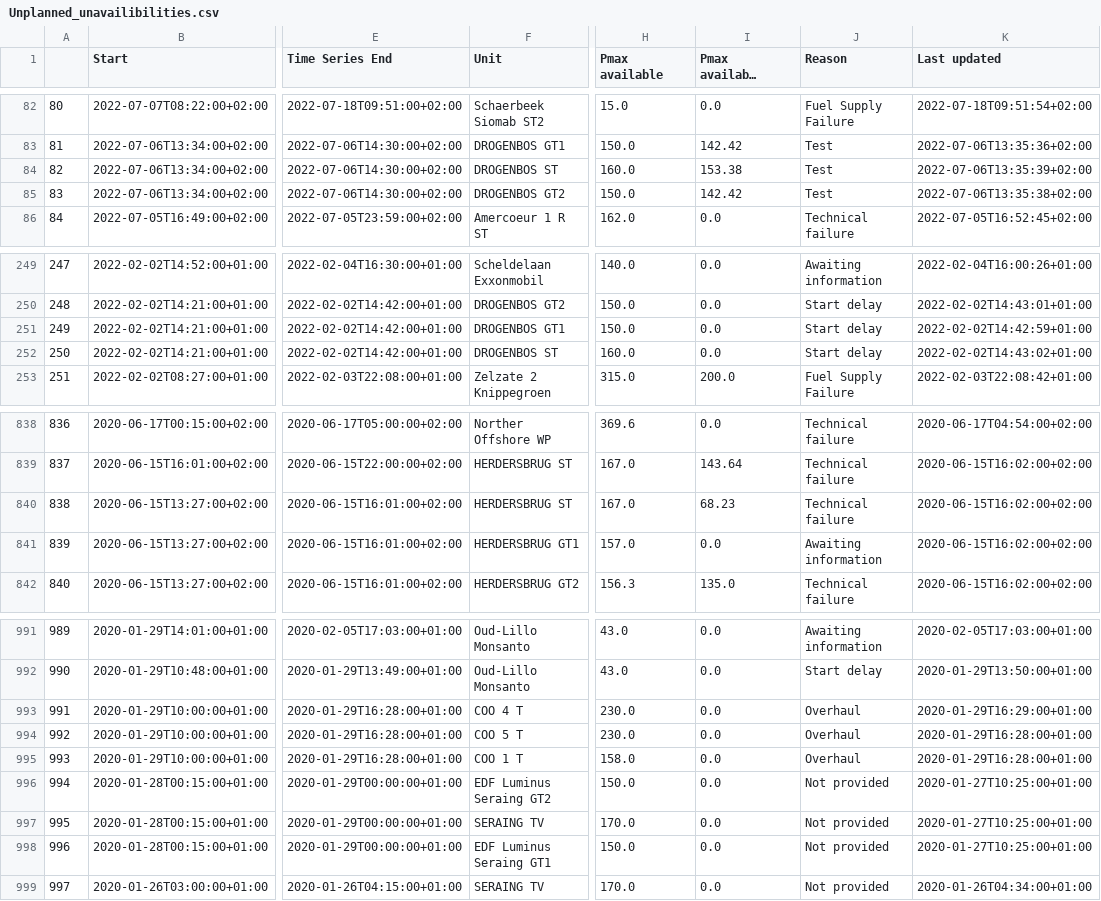
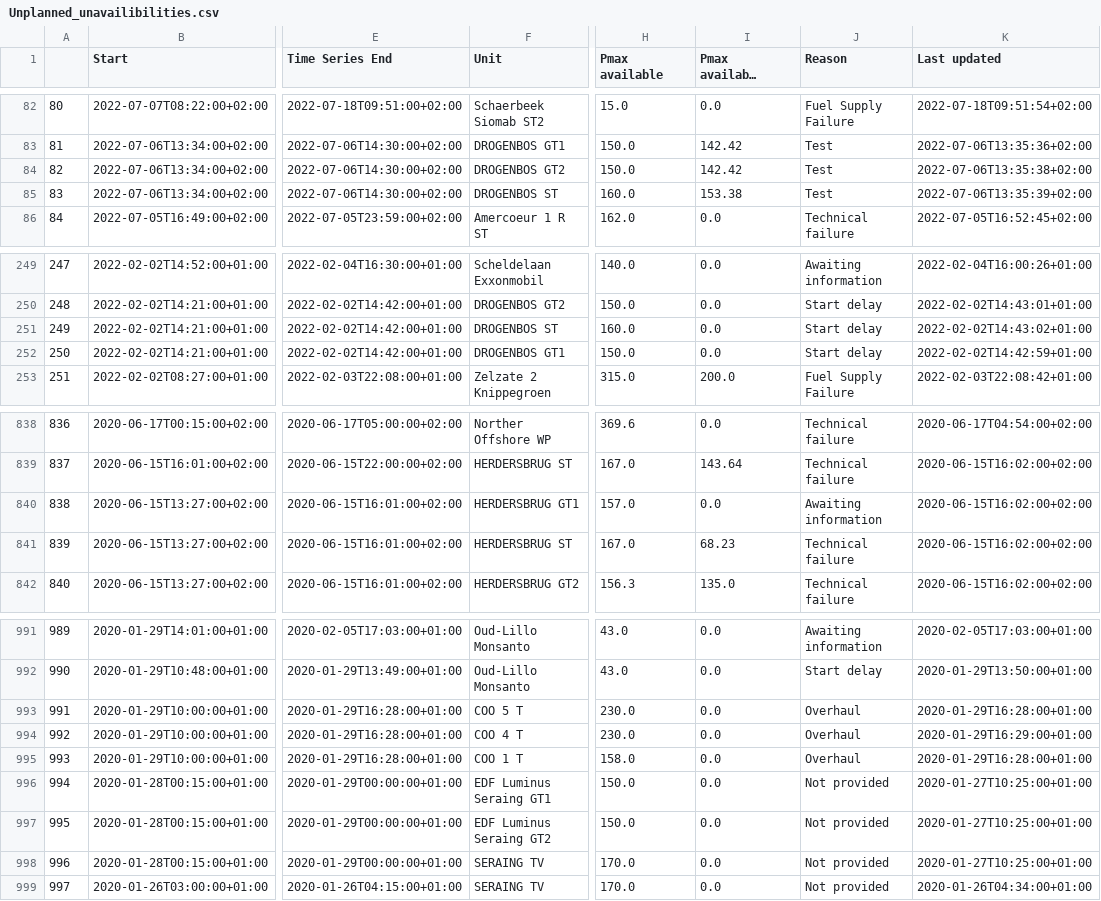
Before and after one commit to journinho/elia-opendata, a CSV file: Unplanned_unavailibilities.csv, drawn as a sheet; only a part is shown, gaps mark what is left out; long unchanged cells end in …; the diff covers the shown part only; the diff names each change by its address in the sheet, - before the commit and + after, or states it on an @@ line.

```diff
--- a/Unplanned_unavailibilities.csv
+++ b/Unplanned_unavailibilities.csv
-F84 (Unit): DROGENBOS ST
+F84 (Unit): DROGENBOS GT2
-H84 (Pmax available): 160.0
+H84 (Pmax available): 150.0
-I84 (Pmax available after the outage): 153.38
+I84 (Pmax available after the outage): 142.42
-K84 (Last updated): 2022-07-06T13:35:39+02:00
+K84 (Last updated): 2022-07-06T13:35:38+02:00
-F85 (Unit): DROGENBOS GT2
+F85 (Unit): DROGENBOS ST
-H85 (Pmax available): 150.0
+H85 (Pmax available): 160.0
-I85 (Pmax available after the outage): 142.42
+I85 (Pmax available after the outage): 153.38
-K85 (Last updated): 2022-07-06T13:35:38+02:00
+K85 (Last updated): 2022-07-06T13:35:39+02:00
-F251 (Unit): DROGENBOS GT1
+F251 (Unit): DROGENBOS ST
-H251 (Pmax available): 150.0
+H251 (Pmax available): 160.0
-K251 (Last updated): 2022-02-02T14:42:59+01:00
+K251 (Last updated): 2022-02-02T14:43:02+01:00
-F252 (Unit): DROGENBOS ST
+F252 (Unit): DROGENBOS GT1
-H252 (Pmax available): 160.0
+H252 (Pmax available): 150.0
-K252 (Last updated): 2022-02-02T14:43:02+01:00
+K252 (Last updated): 2022-02-02T14:42:59+01:00
-F840 (Unit): HERDERSBRUG ST
+F840 (Unit): HERDERSBRUG GT1
-H840 (Pmax available): 167.0
+H840 (Pmax available): 157.0
-I840 (Pmax available after the outage): 68.23
+I840 (Pmax available after the outage): 0.0
-J840 (Reason): Technical failure
+J840 (Reason): Awaiting information
-F841 (Unit): HERDERSBRUG GT1
+F841 (Unit): HERDERSBRUG ST
-H841 (Pmax available): 157.0
+H841 (Pmax available): 167.0
-I841 (Pmax available after the outage): 0.0
+I841 (Pmax available after the outage): 68.23
-J841 (Reason): Awaiting information
+J841 (Reason): Technical failure
-F993 (Unit): COO 4 T
+F993 (Unit): COO 5 T
-K993 (Last updated): 2020-01-29T16:29:00+01:00
+K993 (Last updated): 2020-01-29T16:28:00+01:00
-F994 (Unit): COO 5 T
+F994 (Unit): COO 4 T
-K994 (Last updated): 2020-01-29T16:28:00+01:00
+K994 (Last updated): 2020-01-29T16:29:00+01:00
-F996 (Unit): EDF Luminus Seraing GT2
+F996 (Unit): EDF Luminus Seraing GT1
-F997 (Unit): SERAING TV
+F997 (Unit): EDF Luminus Seraing GT2
-H997 (Pmax available): 170.0
+H997 (Pmax available): 150.0
-F998 (Unit): EDF Luminus Seraing GT1
+F998 (Unit): SERAING TV
-H998 (Pmax available): 150.0
+H998 (Pmax available): 170.0
```
Also changed, not shown: 78 edited cells elsewhere in this file.
